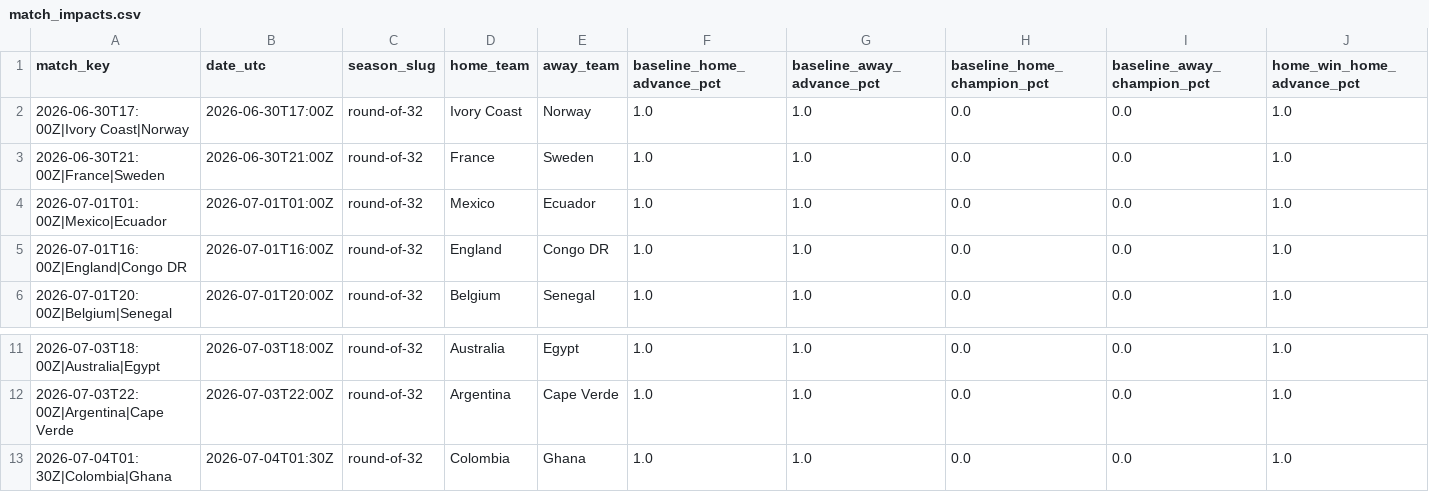
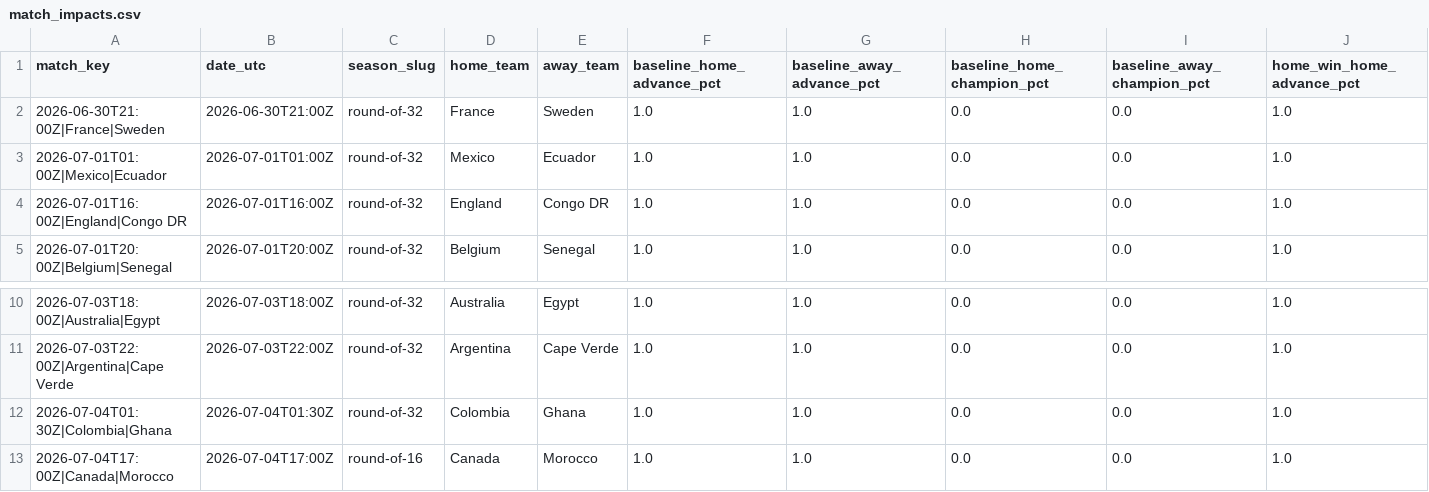
Before and after one commit to akarpie96/2026-worldcup-forecast, a CSV file: data/processed/match_impacts.csv, drawn as a sheet; only a part is shown, gaps mark what is left out; removed rows and columns are numbered as before the commit, all else as after; rows hold the shown columns only; the diff names each change by its address in the sheet, - before the commit and + after, or states it on an @@ line.

```diff
--- a/data/processed/match_impacts.csv
+++ b/data/processed/match_impacts.csv
-row 2: 2026-06-30T17:00Z|Ivory Coast|Norway | 2026-06-30T17:00Z | round-of-32 | Ivory Coast | Norway | 1.0 | 1.0 | 0.0 | 0.0 | 1.0
+row 13: 2026-07-04T17:00Z|Canada|Morocco | 2026-07-04T17:00Z | round-of-16 | Canada | Morocco | 1.0 | 1.0 | 0.0 | 0.0 | 1.0
```
Also changed, not shown: data/processed/forecast_history.csv, data/processed/group_stage_matches.csv, 2 other files.
